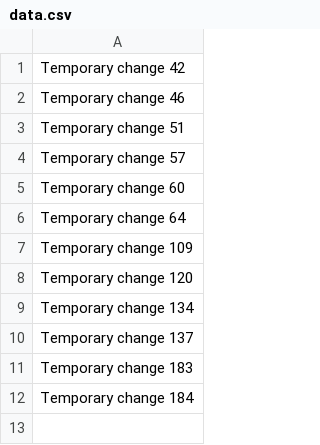
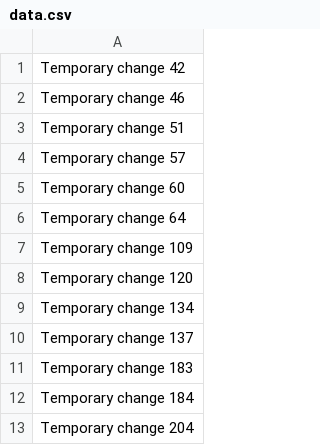
Before and after one commit to Karamba93/ka93, a CSV file: data.csv, drawn as a sheet.

Commit message:
Added new feature to the project

```diff
--- a/data.csv
+++ b/data.csv
@@ -12 +12,2 @@ Temporary change 183
 Temporary change 184
+Temporary change 204
```
